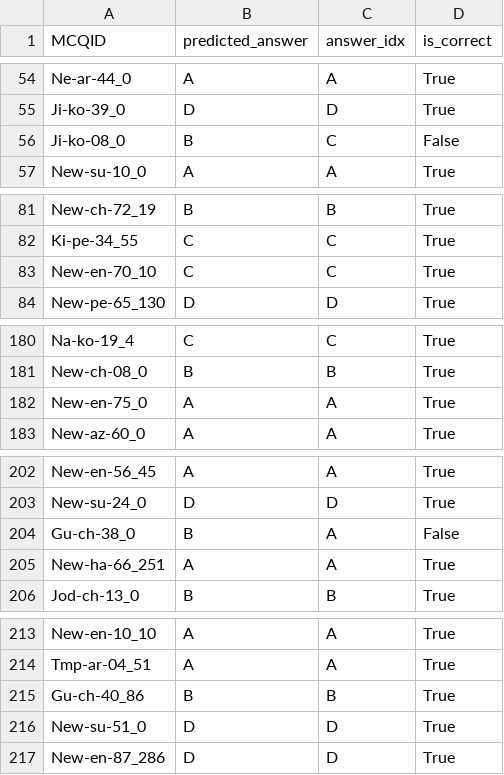
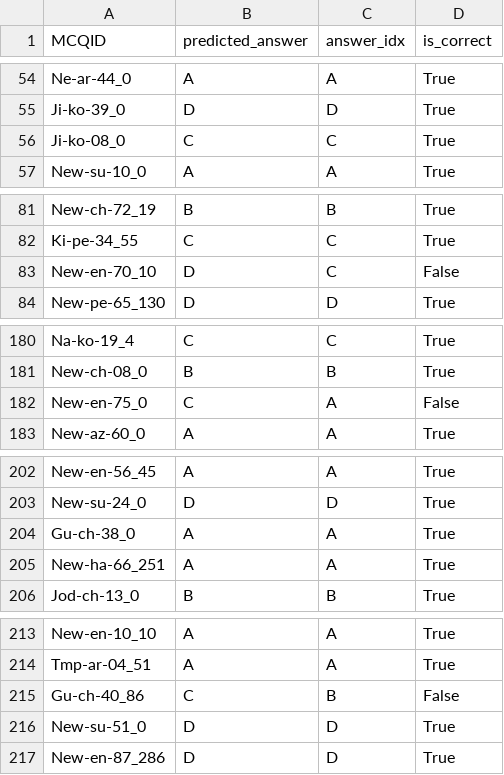
Before and after one commit to ShadowPaint-SP/LLM-finetuning-UNI, a CSV file: results/evaluation_report_mcq.csv, drawn as a sheet; only a part is shown, gaps mark what is left out; the diff covers the shown part only.

```diff
--- a/results/evaluation_report_mcq.csv
+++ b/results/evaluation_report_mcq.csv
@@ -55,3 +55,3 @@ Ne-ar-44_0,A,A,True
 Ji-ko-39_0,D,D,True
-Ji-ko-08_0,B,C,False
+Ji-ko-08_0,C,C,True
 New-su-10_0,A,A,True
@@ -82,3 +82,3 @@ New-ch-72_19,B,B,True
 Ki-pe-34_55,C,C,True
-New-en-70_10,C,C,True
+New-en-70_10,D,C,False
 New-pe-65_130,D,D,True
@@ -181,3 +181,3 @@ Na-ko-19_4,C,C,True
 New-ch-08_0,B,B,True
-New-en-75_0,A,A,True
+New-en-75_0,C,A,False
 New-az-60_0,A,A,True
@@ -203,3 +203,3 @@ New-en-56_45,A,A,True
 New-su-24_0,D,D,True
-Gu-ch-38_0,B,A,False
+Gu-ch-38_0,A,A,True
 New-ha-66_251,A,A,True
@@ -214,3 +214,3 @@ New-en-10_10,A,A,True
 Tmp-ar-04_51,A,A,True
-Gu-ch-40_86,B,B,True
+Gu-ch-40_86,C,B,False
 New-su-51_0,D,D,True
```
Also changed, not shown: 30 edited cells elsewhere in this file, results/evaluation_report_saq.csv, results/mcq_train.tsv, 4 other files.
